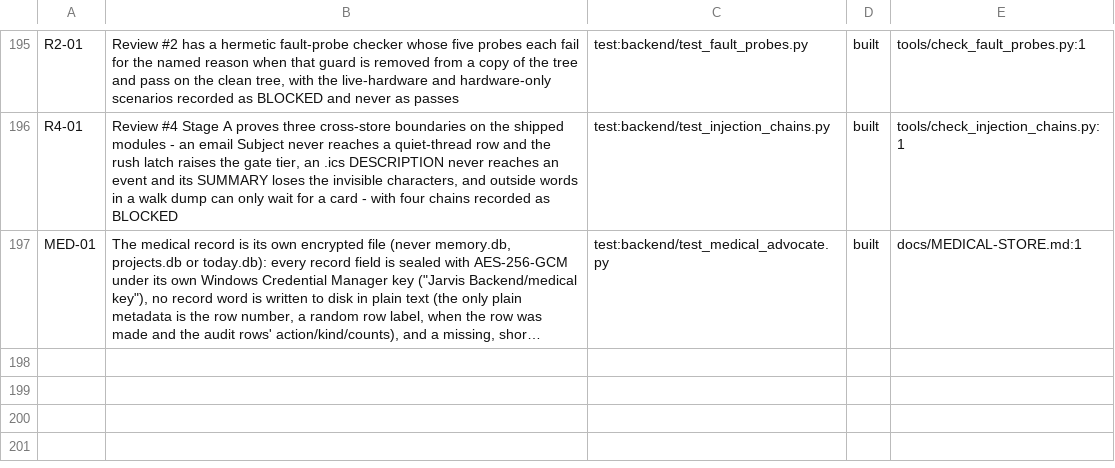
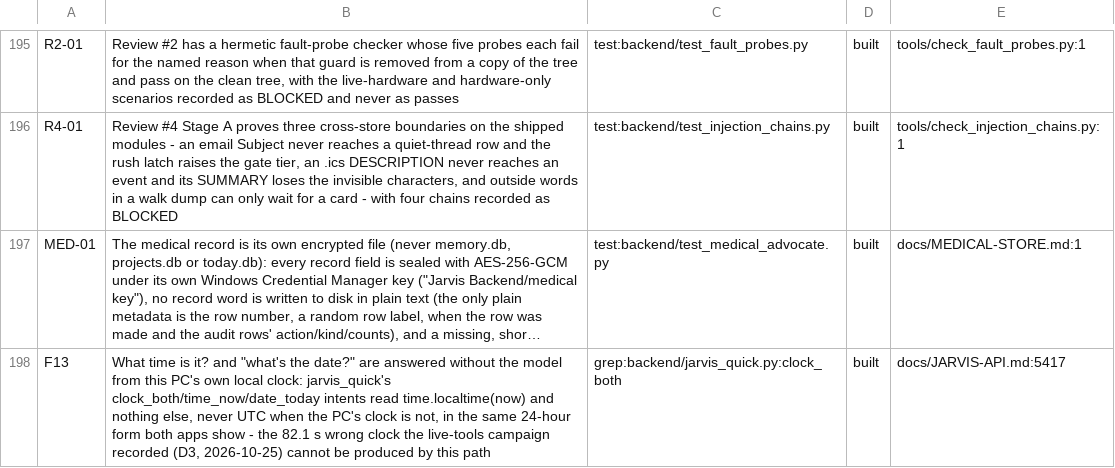
Before and after one commit to darknight11ish/Epic-Jarvis, a TSV file: docs/CLAIMS.tsv, drawn as a sheet; only a part is shown, gaps mark what is left out; long unchanged cells end in …; the diff names each change by its address in the sheet, - before the commit and + after, or states it on an @@ line.

Commit message:
docs(records): the chat honesty fixes' changelog, API section and claims row
- changelog.d/2026-10-25-chat-clock-and-feature-guide.md: ONE fragment for the
  user-visible change (D1 feature_guide blank listing call, D3 clock/date fast
  path). CHANGELOG.md is untouched, as the fragment rule requires.
- docs/JARVIS-API.md: the clock-and-date row in the §21.5 table, a paragraph
  naming the measured defect (82.1 s, wrong clock), and the new §21.10 that
  documents the three intents, the PC-local 24-hour answer and the sentences
  that deliberately stay the model's.
- docs/CLAIMS.tsv: ONE row appended at EOF, id F13 (F is the model-facing
  tool/chat claim series; F13 is unused on origin/main and on every local
  branch that has claimed ids: R10 on maxout/salvage-2026-10-25, A39/B21/C55/
  R11 on the image-mode branches). Its check is
  grep:backend/jarvis_quick.py:clock_both - a symbol this branch adds.

Verified: py -3 tools/roll_changelog.py --check -> exit 0 (20 fragments);
py -3 backend/run_suites.py test_api_doc.py -> 77 passed, 0 failed.

```diff
--- a/docs/CLAIMS.tsv
+++ b/docs/CLAIMS.tsv
+row 198: F13 | What time is it? and "what's the date?" are answered without the model from this PC's own local clock: jarvis_quick's clock_both/time_now/date_today intents read time.localtime(now) and nothing else, never UTC when the PC's clock is not, in the same 24-hour form both apps show - the 82.1 s wrong clock the live-tools campaign recorded (D3, 2026-10-25) cannot be produced by this path | grep:backend/jarvis_quick.py:clock_both | built | docs/JARVIS-API.md:5417
```
Also changed, not shown: 2 other files.
